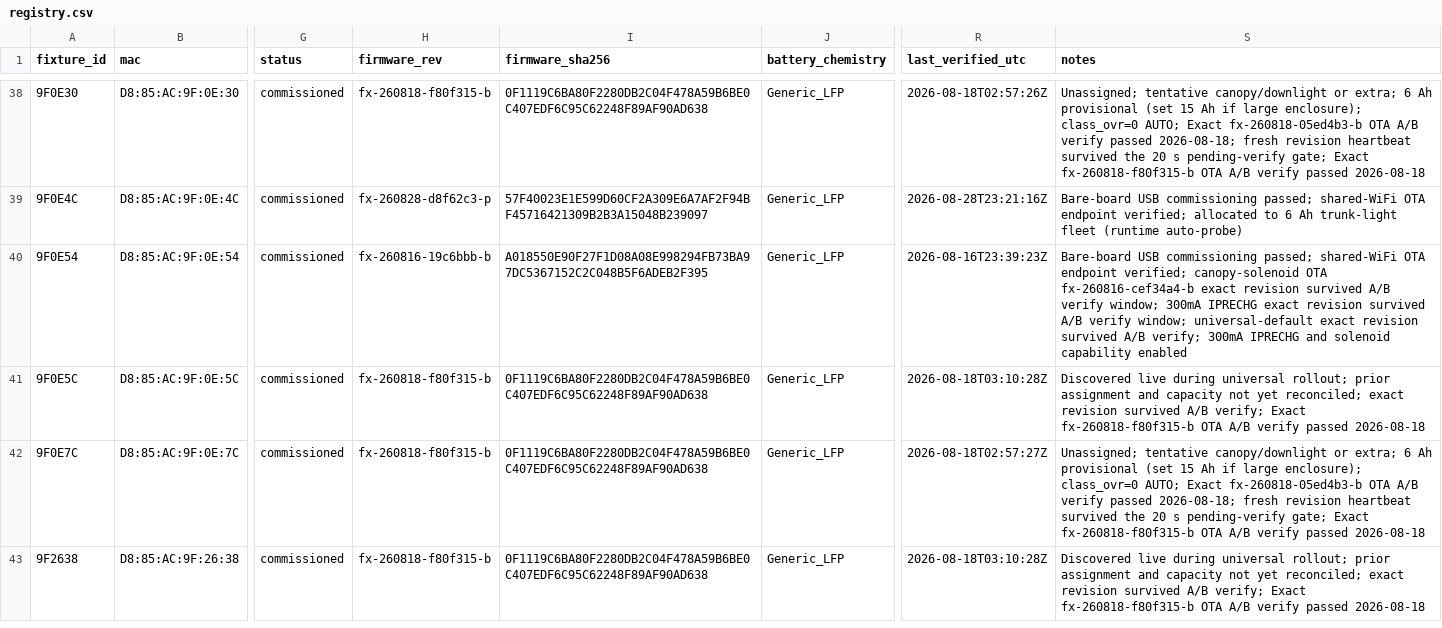
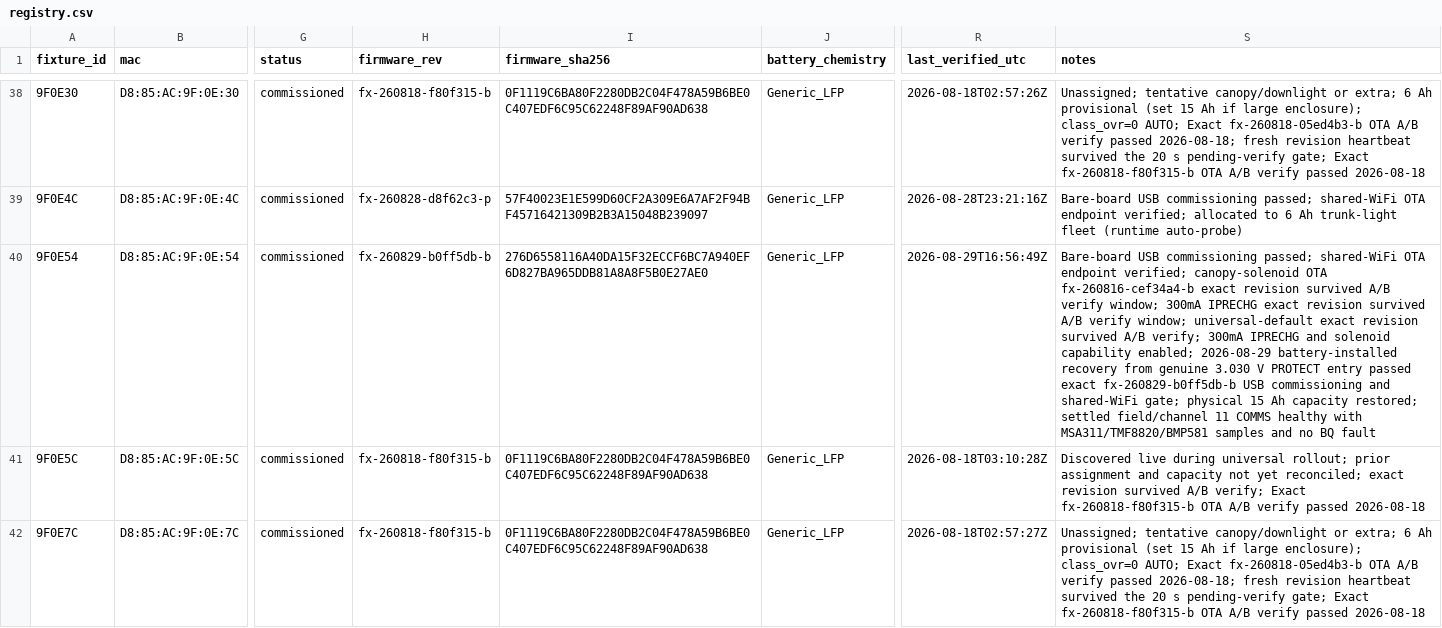
Before and after one commit to beneckart/resonance-lighting, a CSV file: ops/fleet/registry.csv, drawn as a sheet; only a part is shown, gaps mark what is left out; the shorter side is filled out with more unchanged rows; the diff names each change by its address in the sheet, - before the commit and + after, or states it on an @@ line.

Commit message:
ops: recover Eevee from PROTECT

```diff
--- a/ops/fleet/registry.csv
+++ b/ops/fleet/registry.csv
-H40 (firmware_rev): fx-260816-19c6bbb-b
+H40 (firmware_rev): fx-260829-b0ff5db-b
-I40 (firmware_sha256): A018550E90F27F1D08A08E998294FB73BA97DC5367152C2C048B5F6ADEB2F395
+I40 (firmware_sha256): 276D6558116A40DA15F32ECCF6BC7A940EF6D827BA965DDB81A8A8F5B0E27AE0
-R40 (last_verified_utc): 2026-08-16T23:39:23Z
+R40 (last_verified_utc): 2026-08-29T16:56:49Z
-S40 (notes): …solenoid capability enabled
+S40 (notes): …solenoid capability enabled; 2026-08-29 battery-installed recovery from genuine 3.030 V PROTECT entry passed exact fx-260829-b0ff5db-b USB commissioning and shared-WiFi gate; physical 15 Ah capacity restored; settled field/channel 11 COMMS healthy with MSA311/TMF8820/BMP581 samples and no BQ fault
```
Also changed, not shown: 3 other files.
